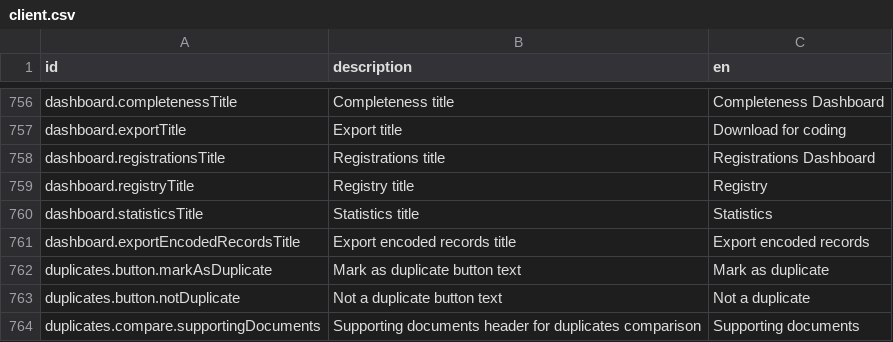
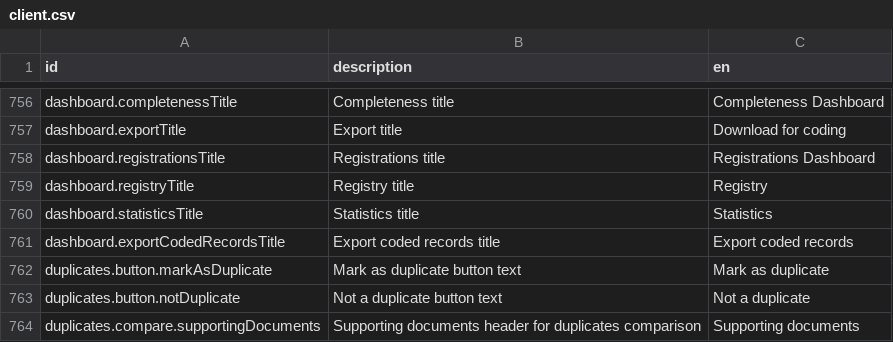
Before and after one commit to opencrvs/spc-cod-portal, a CSV file: src/translations/client.csv, drawn as a sheet; only a part is shown, gaps mark what is left out.

Commit message:
rename encoded records to coded records (#166)

```diff
--- a/src/translations/client.csv
+++ b/src/translations/client.csv
@@ -761,3 +761,3 @@ dashboard.registryTitle,Registry title,Registry
 dashboard.statisticsTitle,Statistics title,Statistics
-dashboard.exportEncodedRecordsTitle,Export encoded records title,Export encoded records
+dashboard.exportCodedRecordsTitle,Export coded records title,Export coded records
 duplicates.button.markAsDuplicate,Mark as duplicate button text,Mark as duplicate
```
Also changed, not shown: 4 other files.
